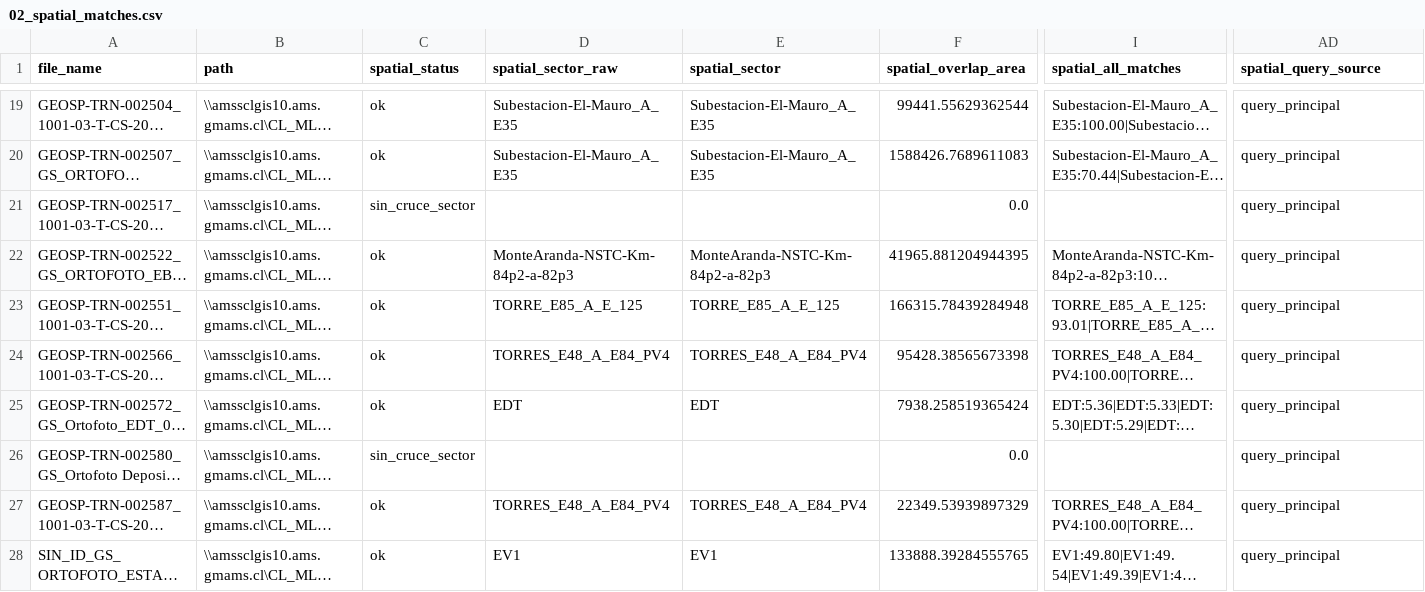
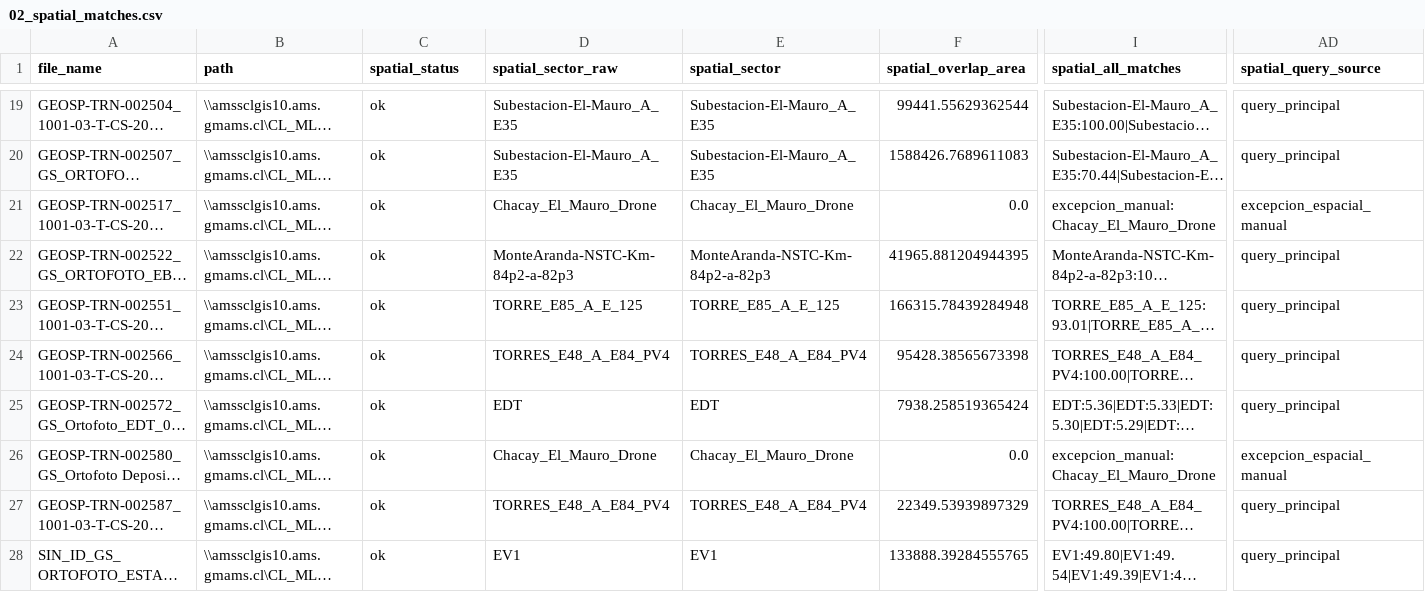
Before and after one commit to LeonelRiveroEsri/amsa-pao-geosupport, a CSV file: flujo_geosupport_etapas/outputs/etapa_01_preparar_paths_datastore/02_spatial_matches.csv, drawn as a sheet; only a part is shown, gaps mark what is left out; long unchanged cells end in …; the diff names each change by its address in the sheet, - before the commit and + after, or states it on an @@ line.

```diff
--- a/flujo_geosupport_etapas/outputs/etapa_01_preparar_paths_datastore/02_spatial_matches.csv
+++ b/flujo_geosupport_etapas/outputs/etapa_01_preparar_paths_datastore/02_spatial_matches.csv
-C21 (spatial_status): sin_cruce_sector
+C21 (spatial_status): ok
-D21 (spatial_sector_raw): (empty)
+D21 (spatial_sector_raw): Chacay_El_Mauro_Drone
-E21 (spatial_sector): (empty)
+E21 (spatial_sector): Chacay_El_Mauro_Drone
-I21 (spatial_all_matches): (empty)
+I21 (spatial_all_matches): excepcion_manual:Chacay_El_Mauro_Drone
-AD21 (spatial_query_source): query_principal
+AD21 (spatial_query_source): excepcion_espacial_manual
-C26 (spatial_status): sin_cruce_sector
+C26 (spatial_status): ok
-D26 (spatial_sector_raw): (empty)
+D26 (spatial_sector_raw): Chacay_El_Mauro_Drone
-E26 (spatial_sector): (empty)
+E26 (spatial_sector): Chacay_El_Mauro_Drone
-I26 (spatial_all_matches): (empty)
+I26 (spatial_all_matches): excepcion_manual:Chacay_El_Mauro_Drone
-AD26 (spatial_query_source): query_principal
+AD26 (spatial_query_source): excepcion_espacial_manual
```
Also changed, not shown: flujo_geosupport_etapas/outputs/etapa_01_preparar_paths_datastore/00_summary.csv, flujo_geosupport_etapas/outputs/etapa_01_preparar_paths_datastore/03_manifest_paths_datastore.csv, 4 other files.
